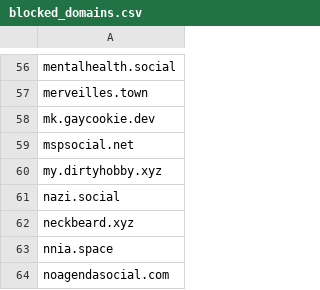
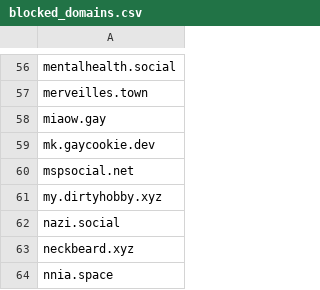
Before and after one commit to kromonos/userful_files, a CSV file: Mastodon blocks/blocked_domains.csv, drawn as a sheet; only a part is shown, gaps mark what is left out; the shorter side is filled out with more unchanged rows; the diff names each change by its address in the sheet, - before the commit and + after, or states it on an @@ line.

```diff
--- a/Mastodon blocks/blocked_domains.csv
+++ b/Mastodon blocks/blocked_domains.csv
+row 58: miaow.gay
```
Also changed, not shown: Mastodon blocks/blocked_accounts.csv.
